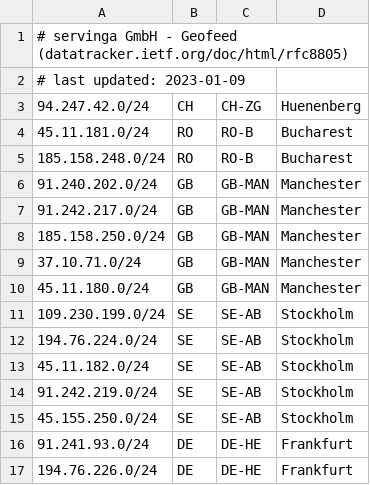
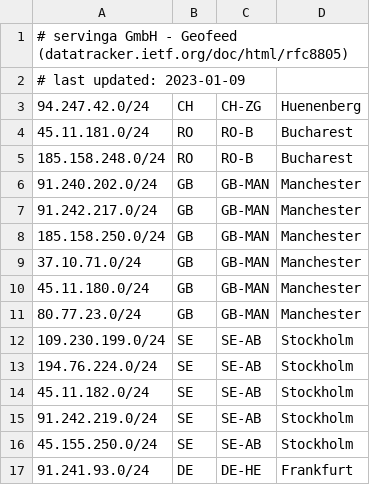
Before and after one commit to servinga/geofeed, a CSV file: geofeed.csv, drawn as a sheet; only a part is shown; the shorter side is filled out with more unchanged rows.

Commit message:
add: 80.77.23.0/24

```diff
--- a/geofeed.csv
+++ b/geofeed.csv
@@ -10,2 +10,3 @@
 45.11.180.0/24,GB,GB-MAN,Manchester,
+80.77.23.0/24,GB,GB-MAN,Manchester,
 109.230.199.0/24,SE,SE-AB,Stockholm,
```
